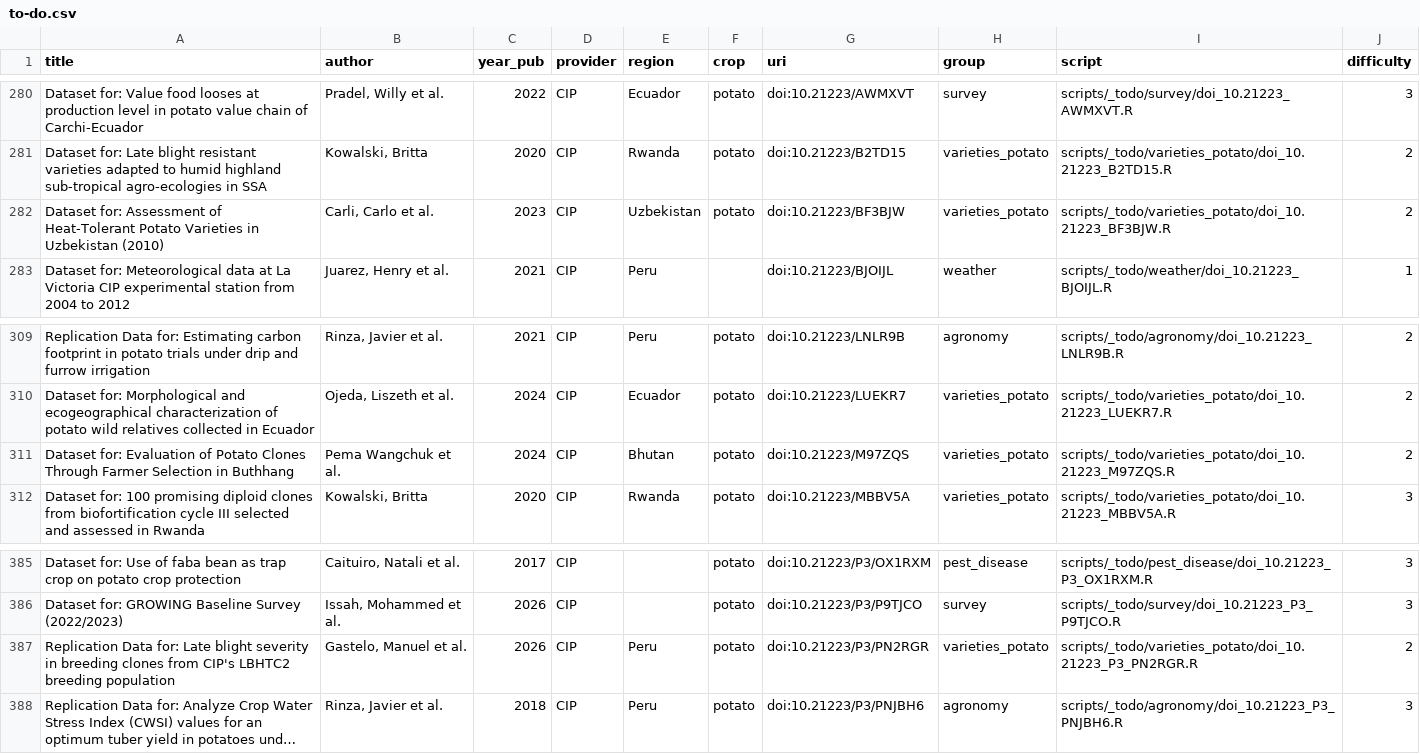
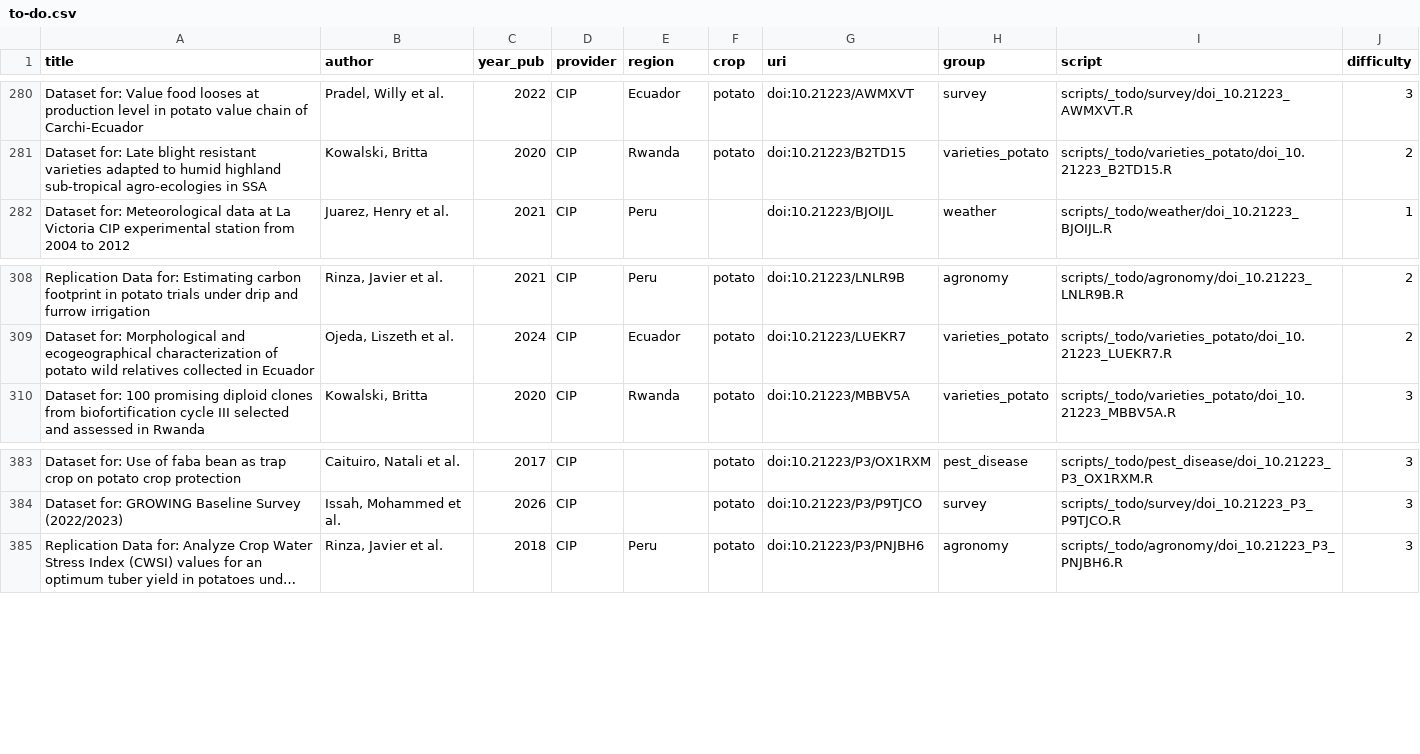
Before and after one commit to carob-data/carob, a CSV file: misc/todo/to-do.csv, drawn as a sheet; only a part is shown, gaps mark what is left out; long unchanged cells end in …; the diff names each change by its address in the sheet, - before the commit and + after, or states it on an @@ line.

```diff
--- a/misc/todo/to-do.csv
+++ b/misc/todo/to-do.csv
-row 282: Dataset for: Assessment of Heat-Tolerant Potato Varieties in Uzbekistan (2010) | Carli, Carlo et al. | 2023 | CIP | Uzbekistan | potato | doi:10.21223/BF3BJW | varieties_potato | scripts/_todo/varieties_potato/doi_10.21223_BF3BJW.R | 2
-row 311: Dataset for: Evaluation of Potato Clones Through Farmer Selection in Buthhang | Pema Wangchuk et al. | 2024 | CIP | Bhutan | potato | doi:10.21223/M97ZQS | varieties_potato | scripts/_todo/varieties_potato/doi_10.21223_M97ZQS.R | 2
-row 387: Replication Data for: Late blight severity in breeding clones from CIP's LBHTC2 breeding population | Gastelo, Manuel et al. | 2026 | CIP | Peru | potato | doi:10.21223/P3/PN2RGR | varieties_potato | scripts/_todo/varieties_potato/doi_10.21223_P3_PN2RGR.R | 2
```
